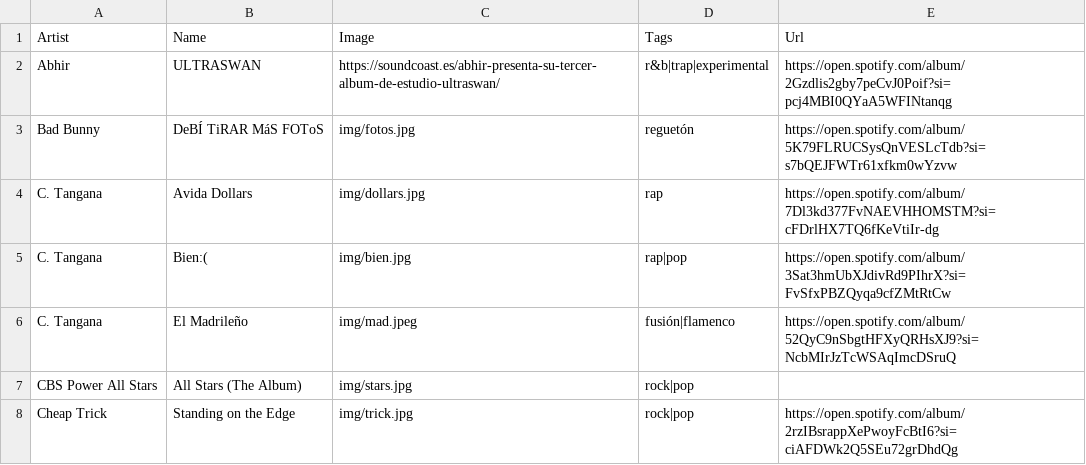
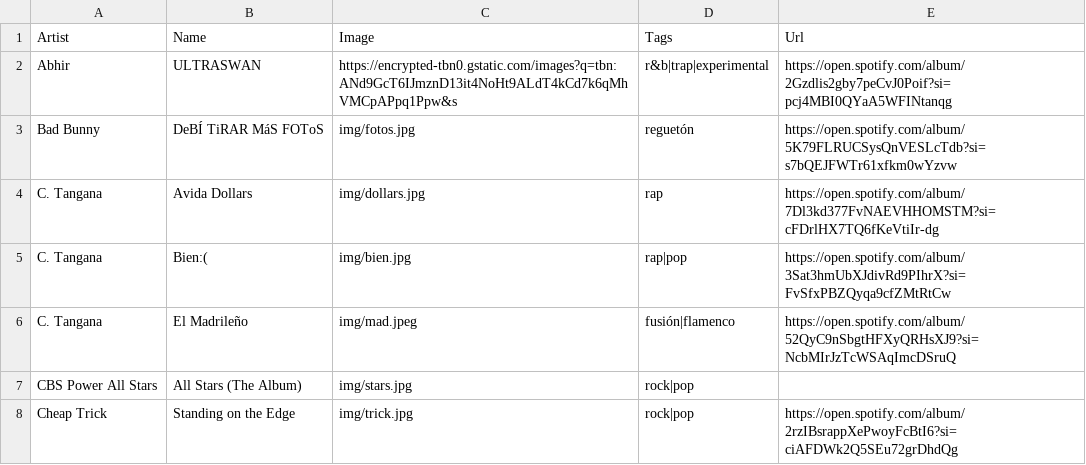
Before and after one commit to ruzzz05/vinyl, a CSV file: musica.csv, drawn as a sheet; only a part is shown.

Commit message:
Arreglo

```diff
--- a/musica.csv
+++ b/musica.csv
@@ -1,3 +1,3 @@
 Artist,Name,Image,Tags,Url
-Abhir, ULTRASWAN, https://soundcoast.es/abhir-presenta-su-tercer-album-de-estudio-ultraswan/, r&b|trap|experimental, https://open.spotify.com/album/2Gzdlis2gby7peCvJ0Poif?si=pcj4MBI0QYaA5WFINtanqg
+Abhir, ULTRASWAN,https://encrypted-tbn0.gstatic.com/images?q=tbn:ANd9GcT6IJmznD13it4NoHt9ALdT4kCd7k6qMhVMCpAPpq1Ppw&s, r&b|trap|experimental, https://open.spotify.com/album/2Gzdlis2gby7peCvJ0Poif?si=pcj4MBI0QYaA5WFINtanqg
 Bad Bunny,DeBÍ TiRAR MáS FOToS,img/fotos.jpg,reguetón,https://open.spotify.com/album/5K79FLRUCSysQnVESLcTdb?si=s7bQEJFWTr61xfkm0wYzvw
```
